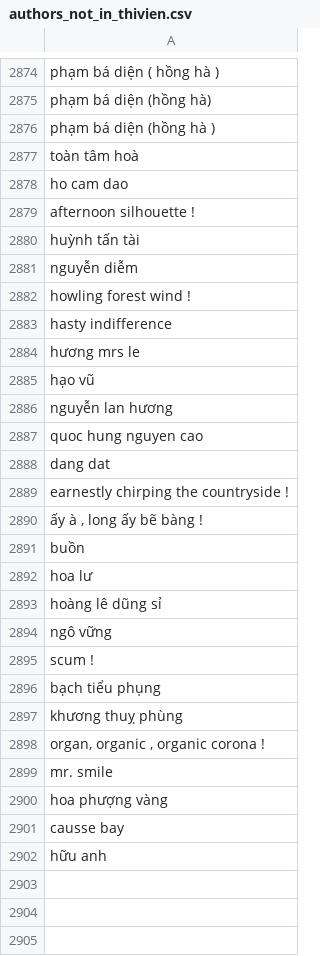
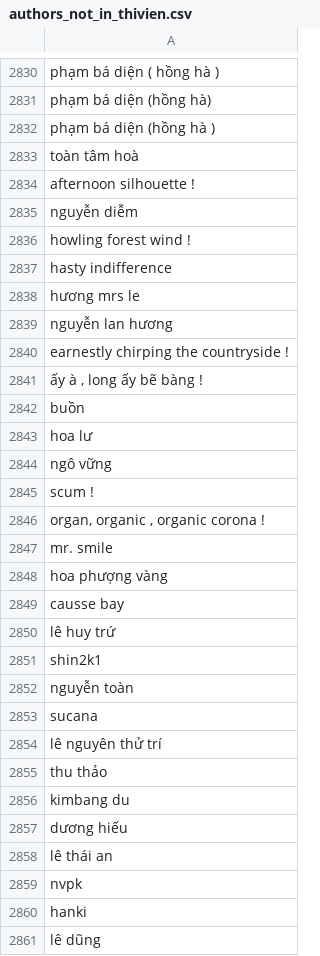
Before and after one commit to johnvo24/vietnamese_poetry_crawler, a CSV file: authors_not_in_thivien.csv, drawn as a sheet; only a part is shown, gaps mark what is left out; the diff covers the shown part only.

```diff
--- a/authors_not_in_thivien.csv
+++ b/authors_not_in_thivien.csv
@@ -2877,5 +2833,3 @@ phạm bá diện (hồng hà )
 toàn tâm hoà
-ho cam dao
 afternoon silhouette !
-huỳnh tấn tài
 nguyễn diễm
@@ -2884,6 +2838,3 @@ hasty indifference
 hương mrs le
-hạo vũ
 nguyễn lan hương
-quoc hung nguyen cao
-dang dat
 earnestly chirping the countryside !
@@ -2892,7 +2843,4 @@ buồn
 hoa lư
-hoàng lê dũng sỉ
 ngô vững
 scum !
-bạch tiểu phụng
-khương thuỵ phùng
 "organ, organic , organic corona !"
@@ -2901,2 +2849,13 @@ hoa phượng vàng
 causse bay
-hữu anh
+lê huy trứ
+shin2k1
+nguyễn toàn
+sucana
+lê nguyên thử trí
+thu thảo
+kimbang du
+dương hiếu
+lê thái an
+nvpk
+hanki
+lê dũng
```
Also changed, not shown: 30 added rows and 44 removed rows elsewhere in this file, authors_in_thivien.csv, 51 other files.
